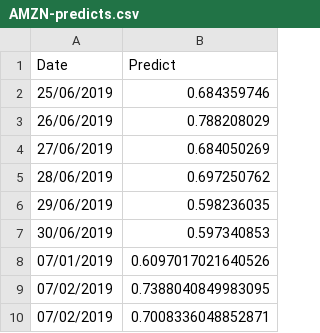
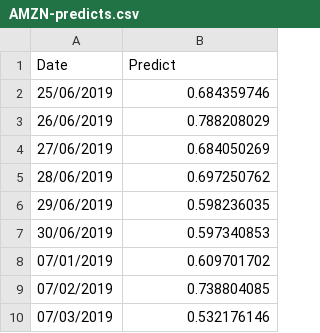
Before and after one commit to dorgori/Stock-prediction-using-Sentiment-analyis-and-Fuzzy-Neural-network, a CSV file: Django_project/static/predicts/AMZN-predicts.csv, drawn as a sheet.

```diff
--- a/Django_project/static/predicts/AMZN-predicts.csv
+++ b/Django_project/static/predicts/AMZN-predicts.csv
@@ -7,4 +7,4 @@ Date,Predict
 30/06/2019,0.597340853
-07/01/2019,0.6097017021640526
-07/02/2019,0.7388040849983095
-07/02/2019,0.7008336048852871
+07/01/2019,0.609701702
+07/02/2019,0.738804085
+07/03/2019,0.532176146
```
Also changed, not shown: Django_project/static/predicts/AAPL-predicts.csv, Django_project/static/predicts/NDAQ-predicts.csv, 4 other files.
